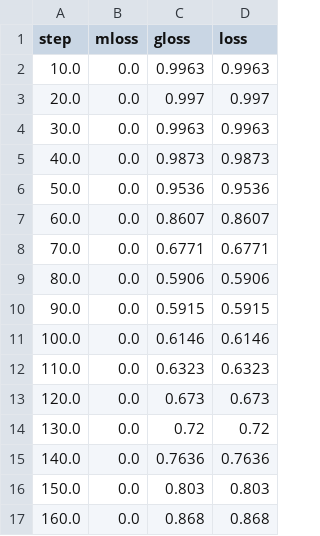
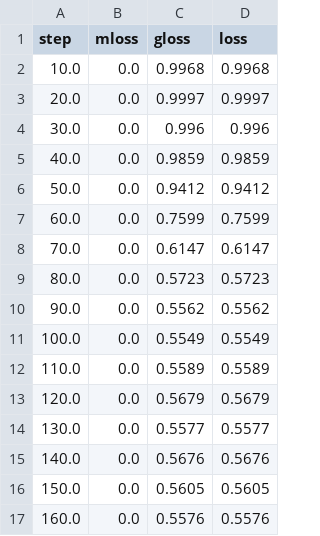
Before and after one commit to Friedrich-Mueller/tab-ddpm-dp, a CSV file: exp/wilt/wilt_dp_eps_1_best/loss.csv, drawn as a sheet; only a part is shown; the diff covers the shown part only.

```diff
--- a/exp/wilt/wilt_dp_eps_1_best/loss.csv
+++ b/exp/wilt/wilt_dp_eps_1_best/loss.csv
@@ -1,17 +1,17 @@
 step,mloss,gloss,loss
-10.0,0.0,0.9963,0.9963
-20.0,0.0,0.997,0.997
-30.0,0.0,0.9963,0.9963
-40.0,0.0,0.9873,0.9873
-50.0,0.0,0.9536,0.9536
-60.0,0.0,0.8607,0.8607
-70.0,0.0,0.6771,0.6771
-80.0,0.0,0.5906,0.5906
-90.0,0.0,0.5915,0.5915
-100.0,0.0,0.6146,0.6146
-110.0,0.0,0.6323,0.6323
-120.0,0.0,0.673,0.673
-130.0,0.0,0.72,0.72
-140.0,0.0,0.7636,0.7636
-150.0,0.0,0.803,0.803
-160.0,0.0,0.868,0.868
+10.0,0.0,0.9968,0.9968
+20.0,0.0,0.9997,0.9997
+30.0,0.0,0.996,0.996
+40.0,0.0,0.9859,0.9859
+50.0,0.0,0.9412,0.9412
+60.0,0.0,0.7599,0.7599
+70.0,0.0,0.6147,0.6147
+80.0,0.0,0.5723,0.5723
+90.0,0.0,0.5562,0.5562
+100.0,0.0,0.5549,0.5549
+110.0,0.0,0.5589,0.5589
+120.0,0.0,0.5679,0.5679
+130.0,0.0,0.5577,0.5577
+140.0,0.0,0.5676,0.5676
+150.0,0.0,0.5605,0.5605
+160.0,0.0,0.5576,0.5576
```
Also changed, not shown: 20 removed rows and 48 edited cells elsewhere in this file, catboost_info/time_left.tsv, exp/wilt/wilt_dp_eps_10_best/loss.csv, 37 other files.
